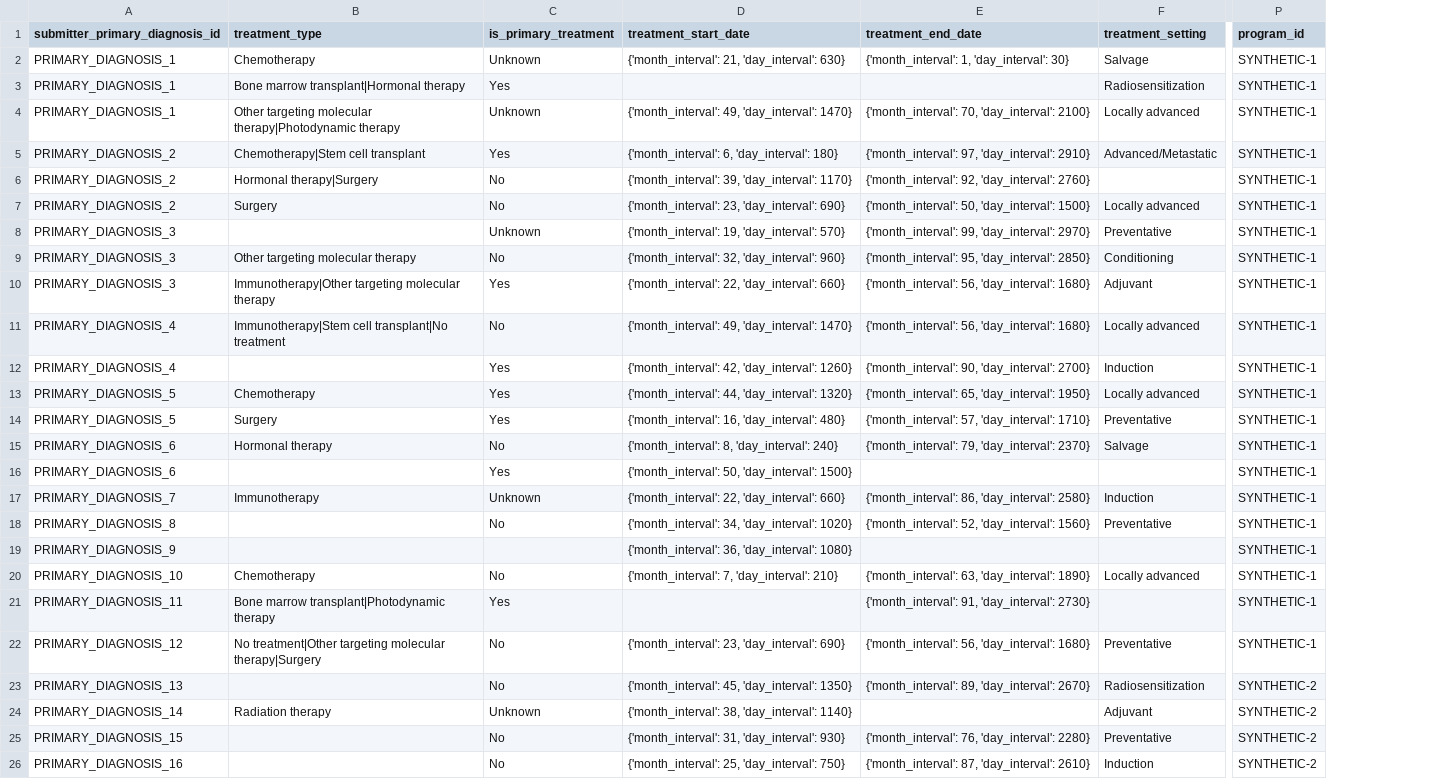
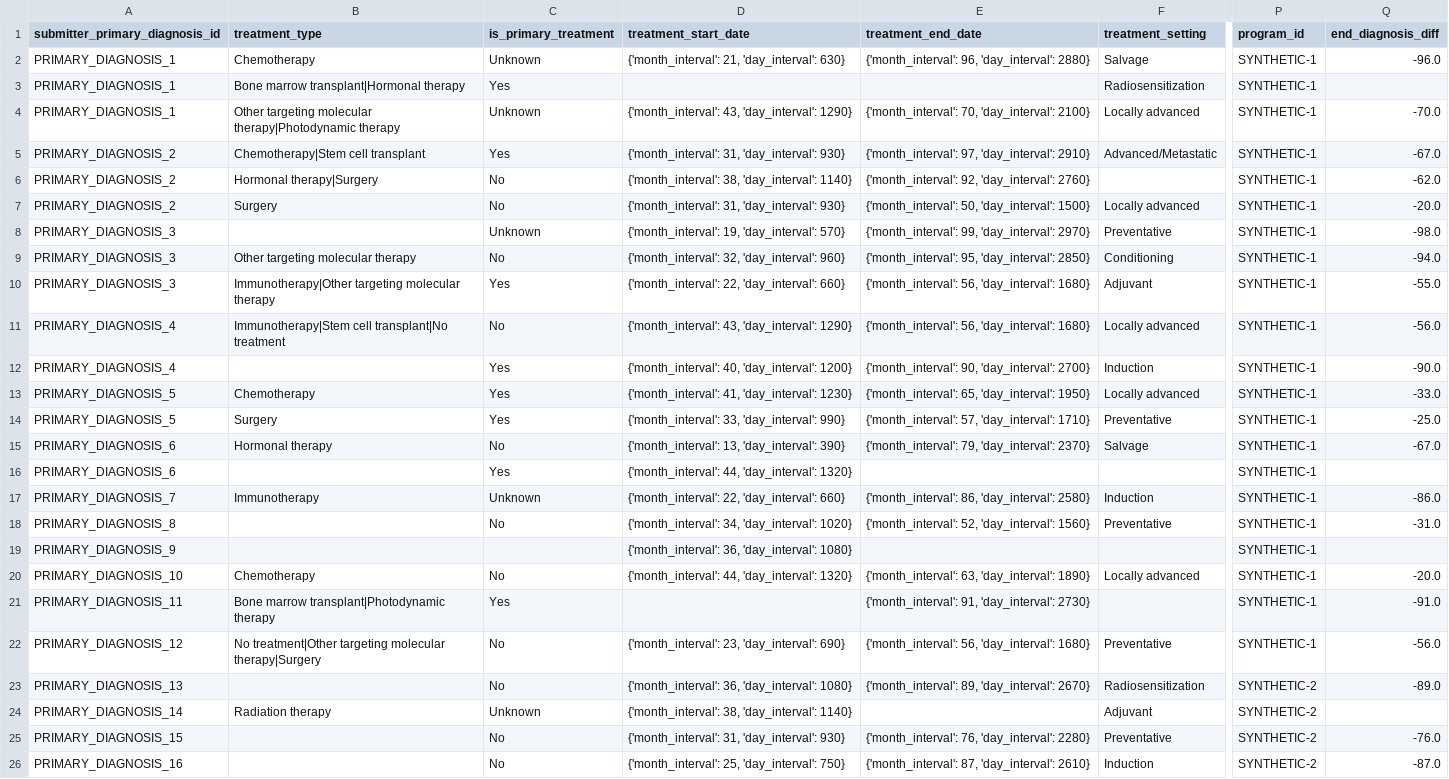
Before and after one commit to CanDIG/mohccn-synthetic-data, a CSV file: small_dataset_csv/raw_data/Treatment.csv, drawn as a sheet; only a part is shown, gaps mark what is left out; the diff names each change by its address in the sheet, - before the commit and + after, or states it on an @@ line.

```diff
--- a/small_dataset_csv/raw_data/Treatment.csv
+++ b/small_dataset_csv/raw_data/Treatment.csv
+column Q (end_diagnosis_diff), rows 2-26: -96.0 |  | -70.0 | -67.0 | -62.0 | -20.0 | -98.0 | -94.0 | -55.0 | -56.0 | -90.0 | -33.0 | -25.0 | -67.0 |  | -86.0 | -31.0 |  | -20.0 | -91.0 | -56.0 | -89.0 |  | -76.0 | -87.0
-E2 (treatment_end_date): {'month_interval': 1, 'day_interval': 30}
+E2 (treatment_end_date): {'month_interval': 96, 'day_interval': 2880}
-D4 (treatment_start_date): {'month_interval': 49, 'day_interval': 1470}
+D4 (treatment_start_date): {'month_interval': 43, 'day_interval': 1290}
-D5 (treatment_start_date): {'month_interval': 6, 'day_interval': 180}
+D5 (treatment_start_date): {'month_interval': 31, 'day_interval': 930}
-D6 (treatment_start_date): {'month_interval': 39, 'day_interval': 1170}
+D6 (treatment_start_date): {'month_interval': 38, 'day_interval': 1140}
-D7 (treatment_start_date): {'month_interval': 23, 'day_interval': 690}
+D7 (treatment_start_date): {'month_interval': 31, 'day_interval': 930}
-D11 (treatment_start_date): {'month_interval': 49, 'day_interval': 1470}
+D11 (treatment_start_date): {'month_interval': 43, 'day_interval': 1290}
-D12 (treatment_start_date): {'month_interval': 42, 'day_interval': 1260}
+D12 (treatment_start_date): {'month_interval': 40, 'day_interval': 1200}
-D13 (treatment_start_date): {'month_interval': 44, 'day_interval': 1320}
+D13 (treatment_start_date): {'month_interval': 41, 'day_interval': 1230}
-D14 (treatment_start_date): {'month_interval': 16, 'day_interval': 480}
+D14 (treatment_start_date): {'month_interval': 33, 'day_interval': 990}
-D15 (treatment_start_date): {'month_interval': 8, 'day_interval': 240}
+D15 (treatment_start_date): {'month_interval': 13, 'day_interval': 390}
-D16 (treatment_start_date): {'month_interval': 50, 'day_interval': 1500}
+D16 (treatment_start_date): {'month_interval': 44, 'day_interval': 1320}
-D20 (treatment_start_date): {'month_interval': 7, 'day_interval': 210}
+D20 (treatment_start_date): {'month_interval': 44, 'day_interval': 1320}
-D23 (treatment_start_date): {'month_interval': 45, 'day_interval': 1350}
+D23 (treatment_start_date): {'month_interval': 36, 'day_interval': 1080}
```
Also changed, not shown: large_dataset_csv/raw_data/Donor.csv, medium_dataset_csv/raw_data/Donor.csv, 5 other files.
